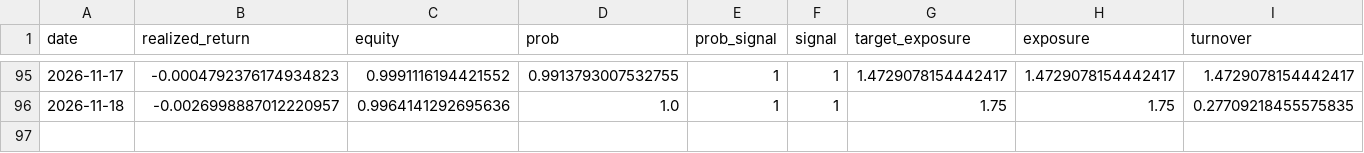
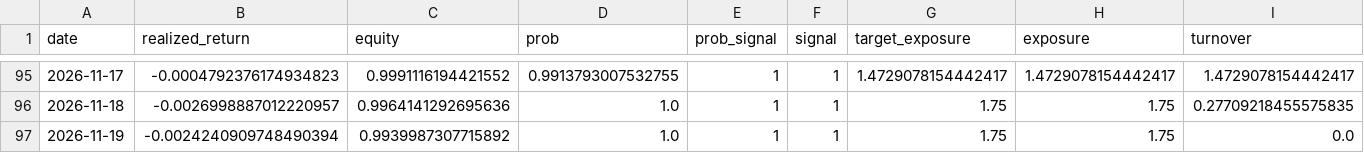
Before and after one commit to axt-22/fx-paper-trader1, a CSV file: docs/data/trade_log.csv, drawn as a sheet; only a part is shown, gaps mark what is left out; rows hold the shown columns only; the diff names each change by its address in the sheet, - before the commit and + after, or states it on an @@ line.

```diff
--- a/docs/data/trade_log.csv
+++ b/docs/data/trade_log.csv
+row 97: 2026-11-19 | -0.0024240909748490394 | 0.9939987307715892 | 1.0 | 1 | 1 | 1.75 | 1.75 | 0.0
```
Also changed, not shown: 1 other file.
